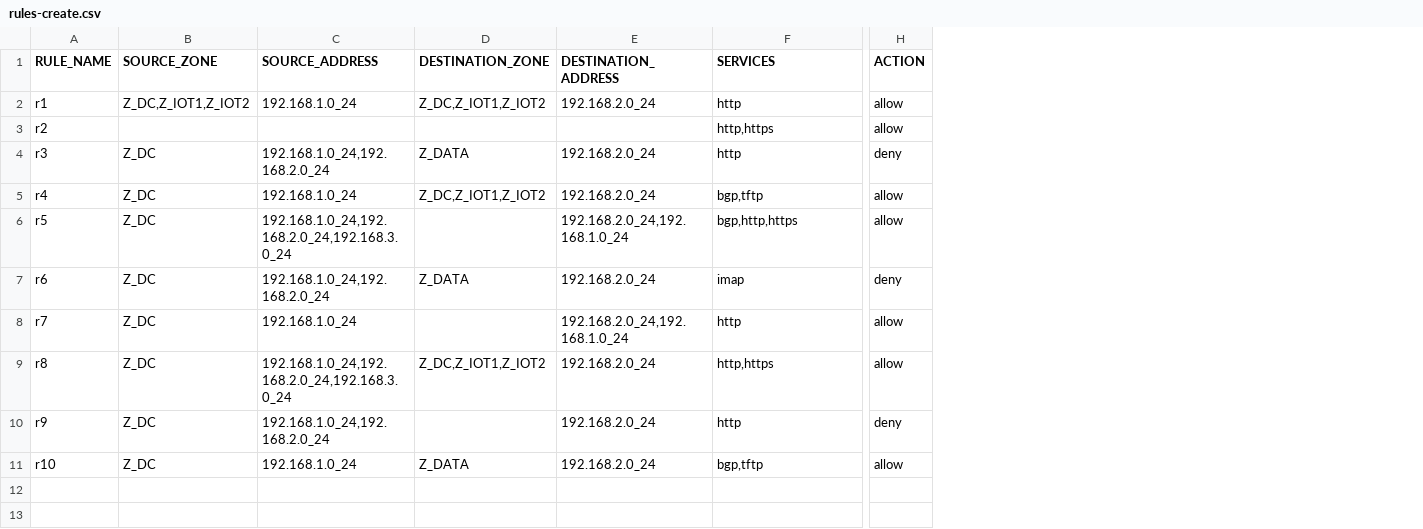
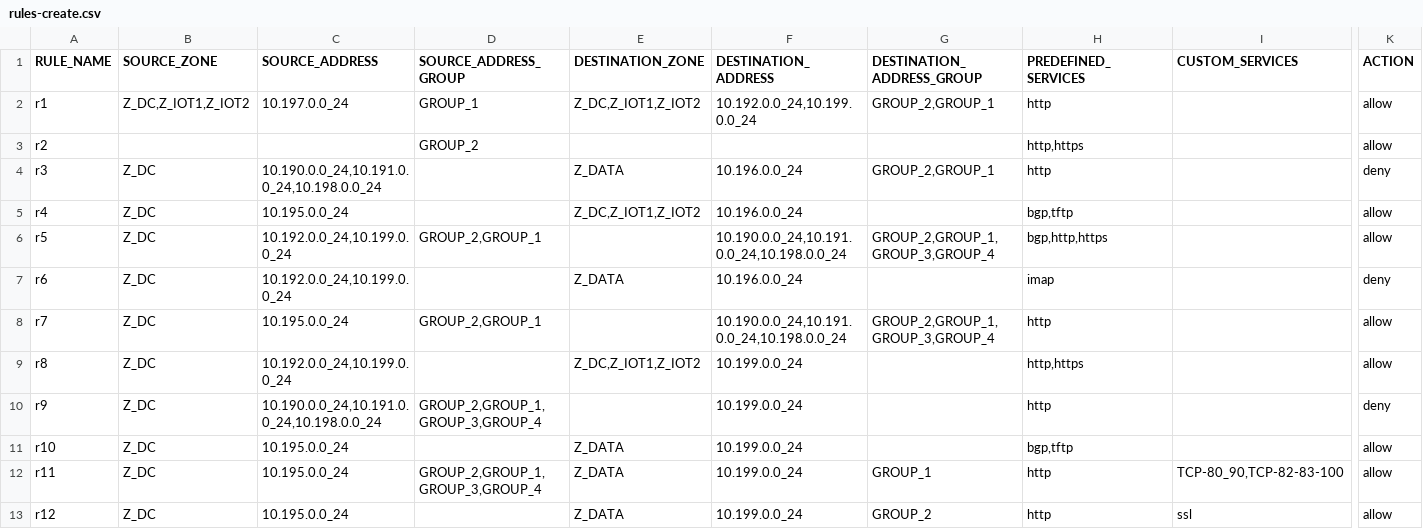
Before and after one commit to versa-networks/devops, a CSV file: python/VOS Framework/rule-create/rules-create.csv, drawn as a sheet; only a part is shown, gaps mark what is left out; addresses are those after the commit; rows hold the shown columns only; the diff names each change by its address in the sheet, - before the commit and + after, or states it on an @@ line.

Commit message:
Sylvain new rule create code

```diff
--- a/python/VOS Framework/rule-create/rules-create.csv
+++ b/python/VOS Framework/rule-create/rules-create.csv
+column D (SOURCE_ADDRESS_GROUP), rows 2-10: GROUP_1 | GROUP_2 |  |  | GROUP_2,GROUP_1 |  | GROUP_2,GROUP_1 |  | GROUP_2,GROUP_1,GROUP_3,GROUP_4
+column G (DESTINATION_ADDRESS_GROUP), rows 2-8: GROUP_2,GROUP_1 |  | GROUP_2,GROUP_1 |  | GROUP_2,GROUP_1,GROUP_3,GROUP_4 |  | GROUP_2,GROUP_1,GROUP_3,GROUP_4
+column I (CUSTOM_SERVICES), empty
-H1: SERVICES
+H1: PREDEFINED_SERVICES
-C2 (SOURCE_ADDRESS): 192.168.1.0_24
+C2 (SOURCE_ADDRESS): 10.197.0.0_24
-F2 (DESTINATION_ADDRESS): 192.168.2.0_24
+F2 (DESTINATION_ADDRESS): 10.192.0.0_24,10.199.0.0_24
-C4 (SOURCE_ADDRESS): 192.168.1.0_24,192.168.2.0_24
+C4 (SOURCE_ADDRESS): 10.190.0.0_24,10.191.0.0_24,10.198.0.0_24
-F4:F5 (DESTINATION_ADDRESS): 192.168.2.0_24
+F4:F5 (DESTINATION_ADDRESS): 10.196.0.0_24
-C5 (SOURCE_ADDRESS): 192.168.1.0_24
+C5 (SOURCE_ADDRESS): 10.195.0.0_24
-C6 (SOURCE_ADDRESS): 192.168.1.0_24,192.168.2.0_24,192.168.3.0_24
+C6 (SOURCE_ADDRESS): 10.192.0.0_24,10.199.0.0_24
-F6 (DESTINATION_ADDRESS): 192.168.2.0_24,192.168.1.0_24
+F6 (DESTINATION_ADDRESS): 10.190.0.0_24,10.191.0.0_24,10.198.0.0_24
-C7 (SOURCE_ADDRESS): 192.168.1.0_24,192.168.2.0_24
+C7 (SOURCE_ADDRESS): 10.192.0.0_24,10.199.0.0_24
-F7 (DESTINATION_ADDRESS): 192.168.2.0_24
+F7 (DESTINATION_ADDRESS): 10.196.0.0_24
-C8 (SOURCE_ADDRESS): 192.168.1.0_24
+C8 (SOURCE_ADDRESS): 10.195.0.0_24
-F8 (DESTINATION_ADDRESS): 192.168.2.0_24,192.168.1.0_24
+F8 (DESTINATION_ADDRESS): 10.190.0.0_24,10.191.0.0_24,10.198.0.0_24
-C9 (SOURCE_ADDRESS): 192.168.1.0_24,192.168.2.0_24,192.168.3.0_24
+C9 (SOURCE_ADDRESS): 10.192.0.0_24,10.199.0.0_24
-F9:F11 (DESTINATION_ADDRESS): 192.168.2.0_24
+F9:F11 (DESTINATION_ADDRESS): 10.199.0.0_24
-C10 (SOURCE_ADDRESS): 192.168.1.0_24,192.168.2.0_24
+C10 (SOURCE_ADDRESS): 10.190.0.0_24,10.191.0.0_24,10.198.0.0_24
-C11 (SOURCE_ADDRESS): 192.168.1.0_24
+C11 (SOURCE_ADDRESS): 10.195.0.0_24
+row 12: r11 | Z_DC | 10.195.0.0_24 | GROUP_2,GROUP_1,GROUP_3,GROUP_4 | Z_DATA | 10.199.0.0_24 | GROUP_1 | http | TCP-80_90,TCP-82-83-100 | allow
+row 13: r12 | Z_DC | 10.195.0.0_24 |  | Z_DATA | 10.199.0.0_24 | GROUP_2 | http | ssl | allow
```
Also changed, not shown: 2 other files.
